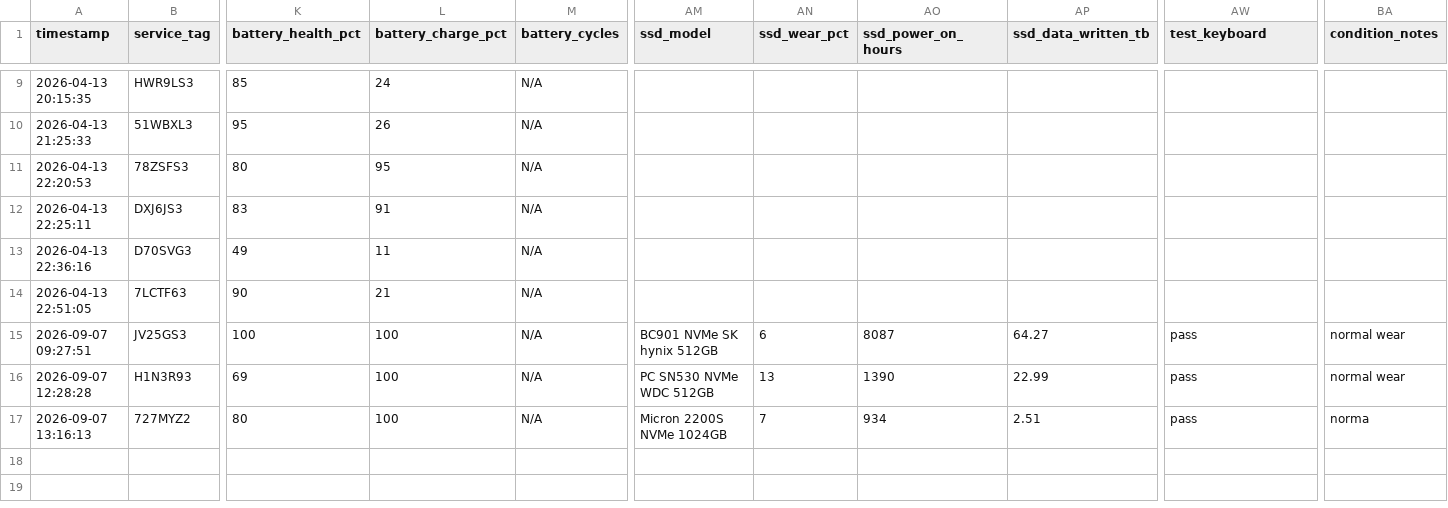
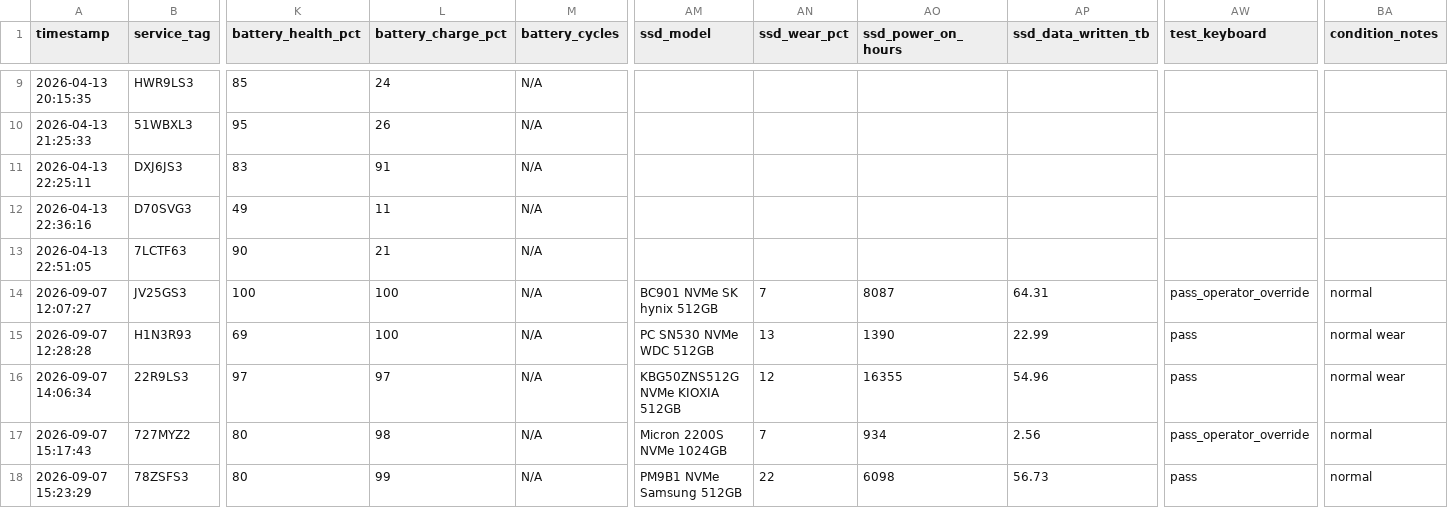
Before and after one commit to fsoriano-sauce/laptop-diagnostic-n-reset, a CSV file: auditor/audit_master_local.csv, drawn as a sheet; only a part is shown, gaps mark what is left out; removed rows and columns are numbered as before the commit, all else as after; rows hold the shown columns only; the diff names each change by its address in the sheet, - before the commit and + after, or states it on an @@ line.

```diff
--- a/auditor/audit_master_local.csv
+++ b/auditor/audit_master_local.csv
-row 11: 2026-04-13 22:20:53 | 78ZSFS3 | 80 | 95 | N/A
-A14 (timestamp): 2026-09-07 09:27:51
+A14 (timestamp): 2026-09-07 12:07:27
-AN14 (ssd_wear_pct): 6
+AN14 (ssd_wear_pct): 7
-AP14 (ssd_data_written_tb): 64.27
+AP14 (ssd_data_written_tb): 64.31
-AW14 (test_keyboard): pass
+AW14 (test_keyboard): pass_operator_override
-BA14 (condition_notes): normal wear
+BA14 (condition_notes): normal
+row 16: 2026-09-07 14:06:34 | 22R9LS3 | 97 | 97 | N/A | KBG50ZNS512G NVMe KIOXIA 512GB | 12 | 16355 | 54.96 | pass | normal wear
-A17 (timestamp): 2026-09-07 13:16:13
+A17 (timestamp): 2026-09-07 15:17:43
-L17 (battery_charge_pct): 100
+L17 (battery_charge_pct): 98
-AP17 (ssd_data_written_tb): 2.51
+AP17 (ssd_data_written_tb): 2.56
-AW17 (test_keyboard): pass
+AW17 (test_keyboard): pass_operator_override
-BA17 (condition_notes): norma
+BA17 (condition_notes): normal
+row 18: 2026-09-07 15:23:29 | 78ZSFS3 | 80 | 99 | N/A | PM9B1 NVMe Samsung 512GB | 22 | 6098 | 56.73 | pass | normal
```
Also changed, not shown: 31 other files.
